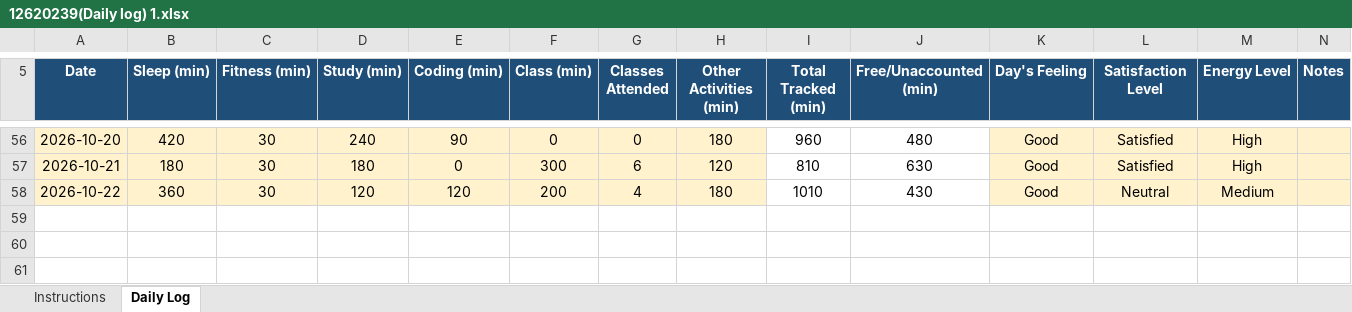
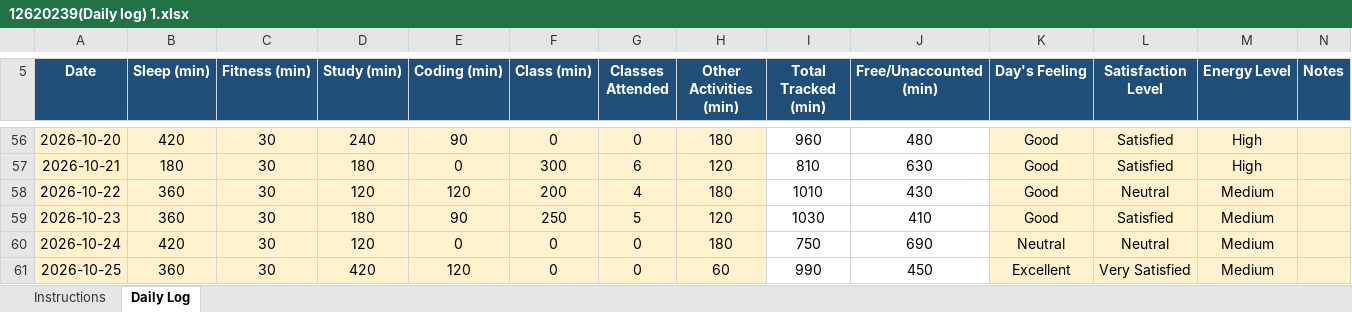
Before and after one commit to abhishek7780/CAP776, an Excel workbook: 12620239(Daily log) 1.xlsx, sheet Daily Log, drawn as a sheet; only a part is shown, gaps mark what is left out; values as stored, in another font and other column widths than the file's, no borders; conditional formats not drawn; the diff names each change by its address in the sheet, - before the commit and + after, or states it on an @@ line.

Commit message:
daily activity

```diff
--- a/12620239(Daily log) 1.xlsx (sheet Daily Log)
+++ b/12620239(Daily log) 1.xlsx (sheet Daily Log)
+row 59: 2026-10-23 | 360 | 30 | 180 | 90 | 250 | 5 | 120 | 1030 | 410 | Good | Satisfied | Medium
+row 60: 2026-10-24 | 420 | 30 | 120 | 0 | 0 | 0 | 180 | 750 | 690 | Neutral | Neutral | Medium
+row 61: 2026-10-25 | 360 | 30 | 420 | 120 | 0 | 0 | 60 | 990 | 450 | Excellent | Very Satisfied | Medium
```
